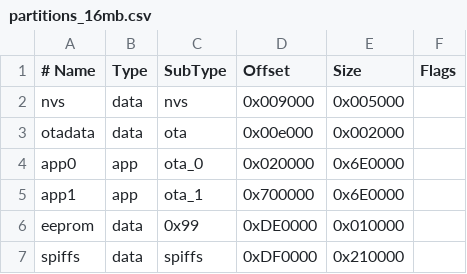
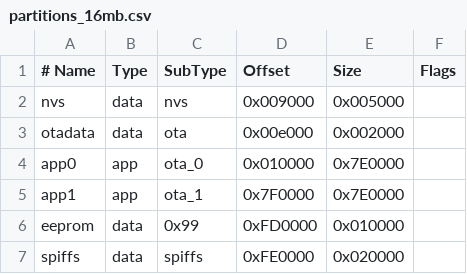
Before and after one commit to Vitus-TL/Guition-ESP32-S3-4848S040, a CSV file: src/common/partitions_16mb.csv, drawn as a sheet.

Commit message:
Changed NVS and OTADATA to factory default positions after failing to boot firmware

```diff
--- a/src/common/partitions_16mb.csv
+++ b/src/common/partitions_16mb.csv
@@ -3,5 +3,5 @@ nvs,      data, nvs,     0x009000, 0x005000,
 otadata,  data, ota,     0x00e000, 0x002000,
-app0,     app,  ota_0,   0x020000, 0x6E0000,
-app1,     app,  ota_1,   0x700000, 0x6E0000,
-eeprom,   data, 0x99,    0xDE0000, 0x010000,
-spiffs,   data, spiffs,  0xDF0000, 0x210000,
+app0,     app,  ota_0,   0x010000, 0x7E0000,
+app1,     app,  ota_1,   0x7F0000, 0x7E0000,
+eeprom,   data, 0x99,    0xFD0000, 0x010000,
+spiffs,   data, spiffs,  0xFE0000, 0x020000
```
